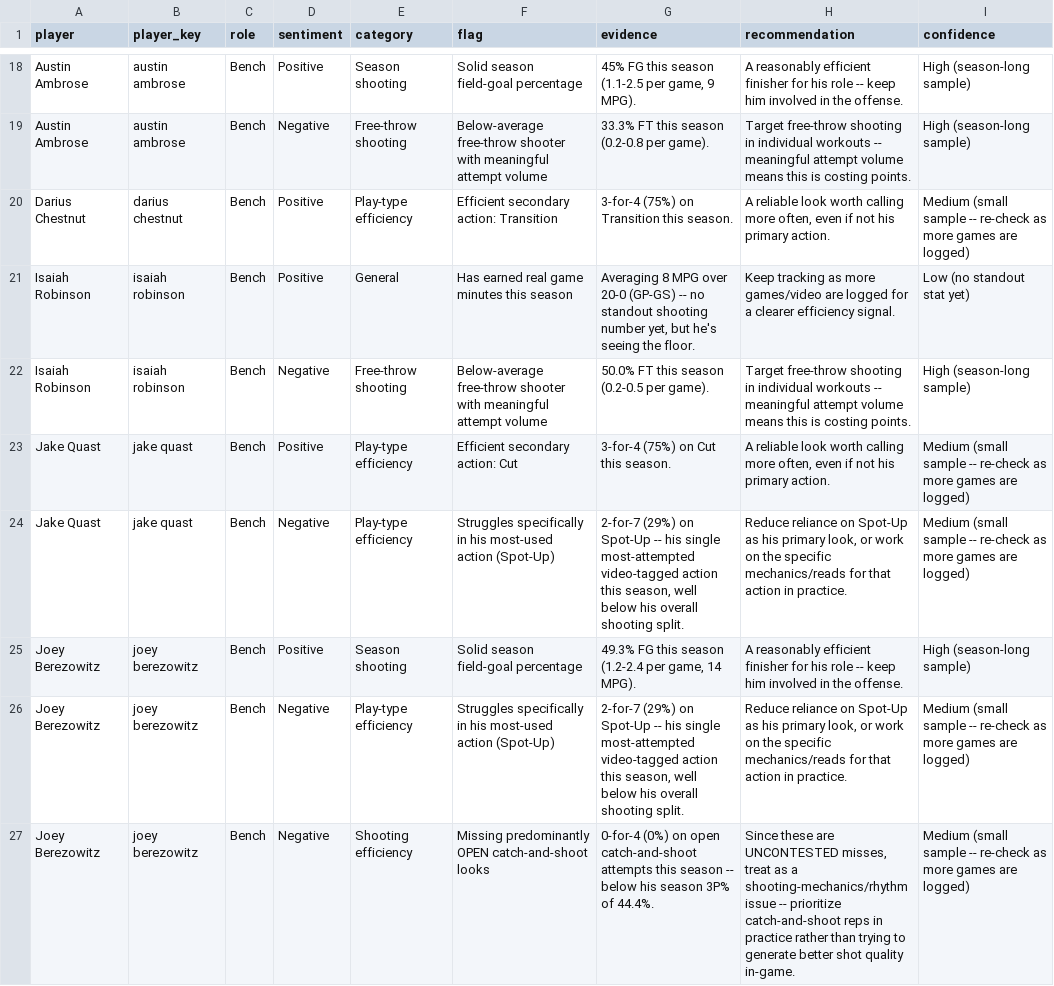
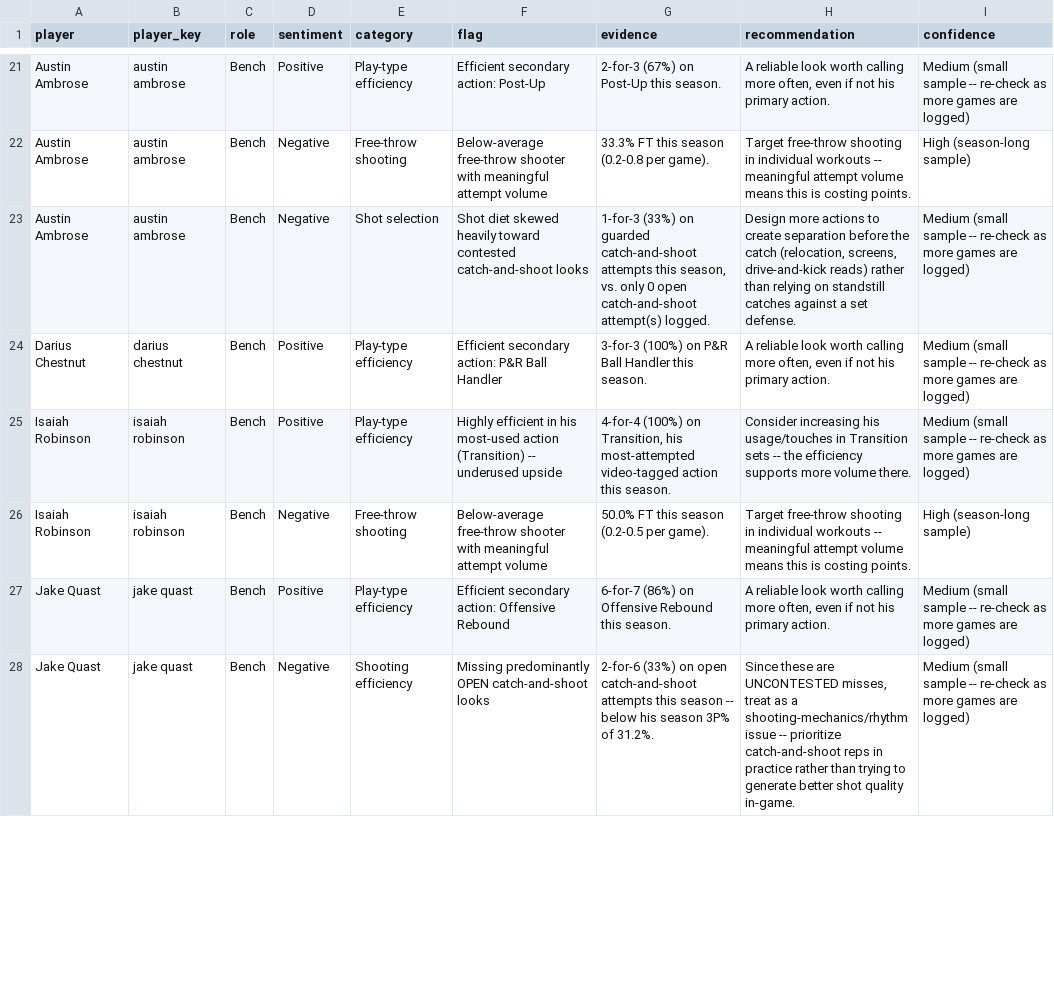
Before and after one commit to fritschcm272/uwwmensbball, a CSV file: data/uww_coaching_flags.csv, drawn as a sheet; only a part is shown, gaps mark what is left out; removed rows and columns are numbered as before the commit, all else as after; the diff covers the shown part only; the diff names each change by its address in the sheet, - before the commit and + after, or states it on an @@ line.

```diff
--- a/data/uww_coaching_flags.csv
+++ b/data/uww_coaching_flags.csv
-E21 (category): Season shooting
+E21 (category): Play-type efficiency
-F21 (flag): Solid season field-goal percentage
+F21 (flag): Efficient secondary action: Post-Up
-G21 (evidence): 45% FG this season (1.1-2.5 per game, 9 MPG).
+G21 (evidence): 2-for-3 (67%) on Post-Up this season.
-H21 (recommendation): A reasonably efficient finisher for his role -- keep him involved in the offense.
+H21 (recommendation): A reliable look worth calling more often, even if not his primary action.
-I21 (confidence): High (season-long sample)
+I21 (confidence): Medium (small sample -- re-check as more games are logged)
+row 23: Austin Ambrose | austin ambrose | Bench | Negative | Shot selection | Shot diet skewed heavily toward contested catch-and-shoot looks | 1-for-3 (33%) on guarded catch-and-shoot attempts this season, vs. only 0 open catch-and-shoot attempt(s) logged. | Design more actions to create separation before the catch (relocation, screens, drive-and-kick reads) rather than relying on standstill catches against a set defense. | Medium (small sample -- re-check as more games are logged)
-F24 (flag): Efficient secondary action: Transition
+F24 (flag): Efficient secondary action: P&R Ball Handler
-G24 (evidence): 3-for-4 (75%) on Transition this season.
+G24 (evidence): 3-for-3 (100%) on P&R Ball Handler this season.
-E25 (category): General
+E25 (category): Play-type efficiency
-F25 (flag): Has earned real game minutes this season
+F25 (flag): Highly efficient in his most-used action (Transition) -- underused upside
-G25 (evidence): Averaging 8 MPG over 20-0 (GP-GS) -- no standout shooting number yet, but he's seeing the floor.
+G25 (evidence): 4-for-4 (100%) on Transition, his most-attempted video-tagged action this season.
-H25 (recommendation): Keep tracking as more games/video are logged for a clearer efficiency signal.
+H25 (recommendation): Consider increasing his usage/touches in Transition sets -- the efficiency supports more volume there.
-I25 (confidence): Low (no standout stat yet)
+I25 (confidence): Medium (small sample -- re-check as more games are logged)
-F27 (flag): Efficient secondary action: Cut
+F27 (flag): Efficient secondary action: Offensive Rebound
-G27 (evidence): 3-for-4 (75%) on Cut this season.
+G27 (evidence): 6-for-7 (86%) on Offensive Rebound this season.
-E28 (category): Play-type efficiency
+E28 (category): Shooting efficiency
-F28 (flag): Struggles specifically in his most-used action (Spot-Up)
+F28 (flag): Missing predominantly OPEN catch-and-shoot looks
-G28 (evidence): 2-for-7 (29%) on Spot-Up -- his single most-attempted video-tagged action this season, well below his overall shooting split.
+G28 (evidence): 2-for-6 (33%) on open catch-and-shoot attempts this season -- below his season 3P% of 31.2%.
-H28 (recommendation): Reduce reliance on Spot-Up as his primary look, or work on the specific mechanics/reads for that action in practice.
+H28 (recommendation): Since these are UNCONTESTED misses, treat as a shooting-mechanics/rhythm issue -- prioritize catch-and-shoot reps in practice rather than trying to generate better shot quality in-game.
-row 25: Joey Berezowitz | joey berezowitz | Bench | Positive | Season shooting | Solid season field-goal percentage | 49.3% FG this season (1.2-2.4 per game, 14 MPG). | A reasonably efficient finisher for his role -- keep him involved in the offense. | High (season-long sample)
-row 26: Joey Berezowitz | joey berezowitz | Bench | Negative | Play-type efficiency | Struggles specifically in his most-used action (Spot-Up) | 2-for-7 (29%) on Spot-Up -- his single most-attempted video-tagged action this season, well below his overall shooting split. | Reduce reliance on Spot-Up as his primary look, or work on the specific mechanics/reads for that action in practice. | Medium (small sample -- re-check as more games are logged)
-row 27: Joey Berezowitz | joey berezowitz | Bench | Negative | Shooting efficiency | Missing predominantly OPEN catch-and-shoot looks | 0-for-4 (0%) on open catch-and-shoot attempts this season -- below his season 3P% of 44.4%. | Since these are UNCONTESTED misses, treat as a shooting-mechanics/rhythm issue -- prioritize catch-and-shoot reps in practice rather than trying to generate better shot quality in-game. | Medium (small sample -- re-check as more games are logged)
```
Also changed, not shown: 8 added rows, 3 removed rows and 26 edited cells elsewhere in this file, data/uww_clutch_events.csv, data/uww_lineup_stints.csv, 5 other files.
